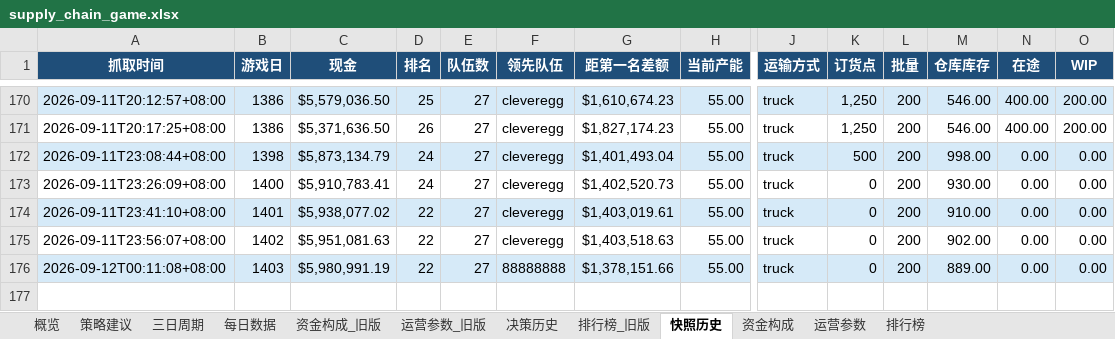
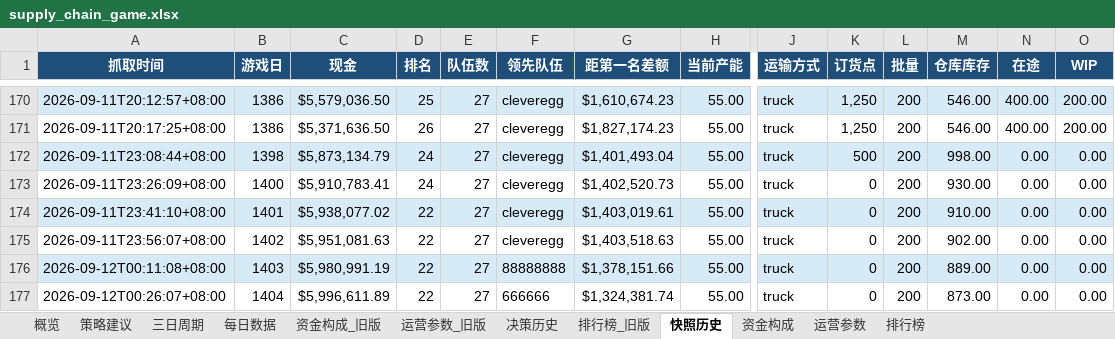
Before and after one commit to Vikotevili/sc-game-tracker, an Excel workbook: data/supply_chain_game.xlsx, sheet 快照历史, drawn as a sheet; only a part is shown, gaps mark what is left out; values as stored, in another font and other column widths than the file's, no borders; rows hold the shown columns only; the diff names each change by its address in the sheet, - before the commit and + after, or states it on an @@ line.

```diff
--- a/data/supply_chain_game.xlsx (sheet 快照历史)
+++ b/data/supply_chain_game.xlsx (sheet 快照历史)
+row 177: 2026-09-12T00:26:07+08:00 | 1404 | $5,996,611.89 | 22 | 27 | 666666 | $1,324,381.74 | 55.00 | truck | 0 | 200 | 873.00 | 0.00 | 0.00
```
Also changed, not shown: sheet 排行榜, sheet 资金构成, sheet 概览, sheet 策略建议, sheet 每日数据, sheet 三日周期, 1 more sheet.
